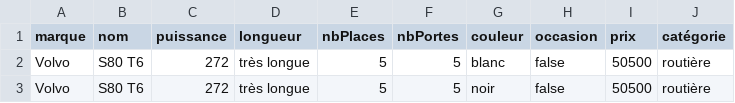
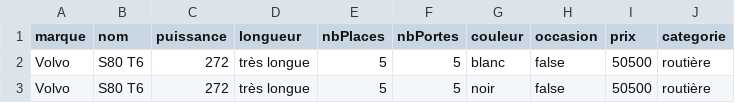
Before and after one commit to QuentinIUTNice/M2_MIAGE_TPA, a CSV file: Analyse des Données/2Identification des catégories de véhicules/Catalogue.csv, drawn as a sheet; only a part is shown.

```diff
--- a/Analyse des Données/2Identification des catégories de véhicules/Catalogue.csv
+++ b/Analyse des Données/2Identification des catégories de véhicules/Catalogue.csv
@@ -1,2 +1,2 @@
-marque,nom,puissance,longueur,nbPlaces,nbPortes,couleur,occasion,prix,catégorie
+marque,nom,puissance,longueur,nbPlaces,nbPortes,couleur,occasion,prix,categorie
 Volvo,S80 T6,272,très longue,5,5,blanc,false,50500,routière
```
Also changed, not shown: Analyse des Données/2Identification des catégories de véhicules/Catégories.csv, Analyse des Données/3Application des catégories de véhicules définies aux données des Immatriculations/Catalogue.csv, 16 other files.
